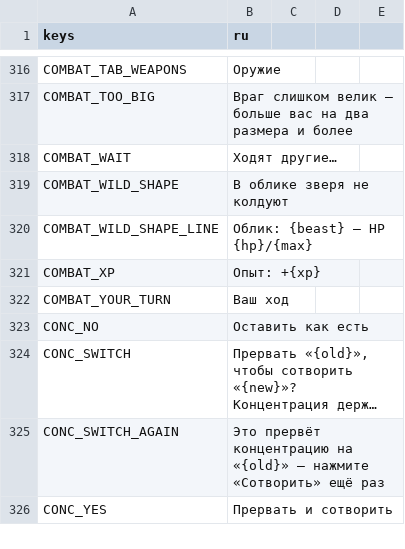
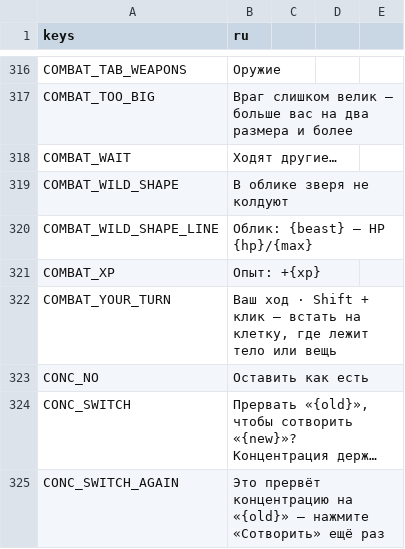
Before and after one commit to rapotekhin/dnd_llm, a CSV file: game/localization/strings.csv, drawn as a sheet; only a part is shown, gaps mark what is left out; the shorter side is filled out with more unchanged rows; long unchanged cells end in ….

```diff
--- a/game/localization/strings.csv
+++ b/game/localization/strings.csv
@@ -324,3 +324,3 @@ COMBAT_WILD_SHAPE_LINE,Облик: {beast} — HP {hp}/{max}
 COMBAT_XP,Опыт: +{xp}
-COMBAT_YOUR_TURN,Ваш ход
+COMBAT_YOUR_TURN,"Ваш ход · Shift + клик — встать на клетку, где лежит тело или вещь"
 CONC_NO,Оставить как есть
```
Also changed, not shown: 9 other files.
